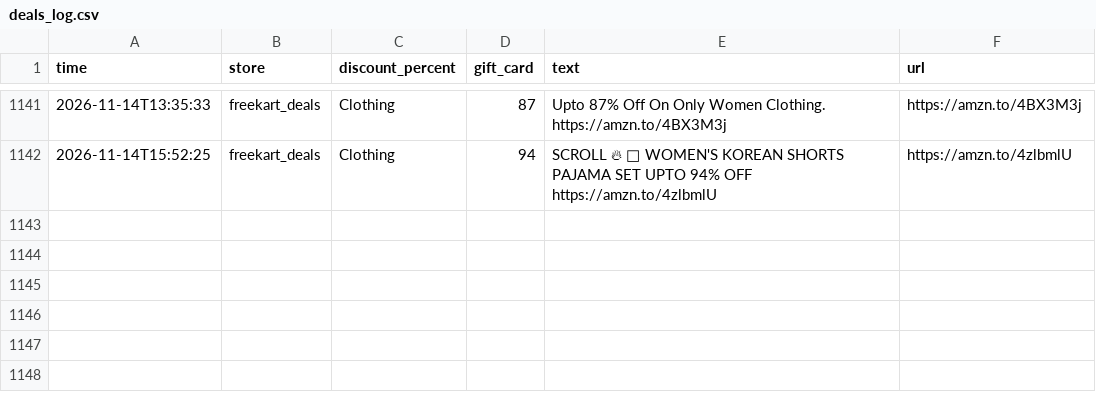
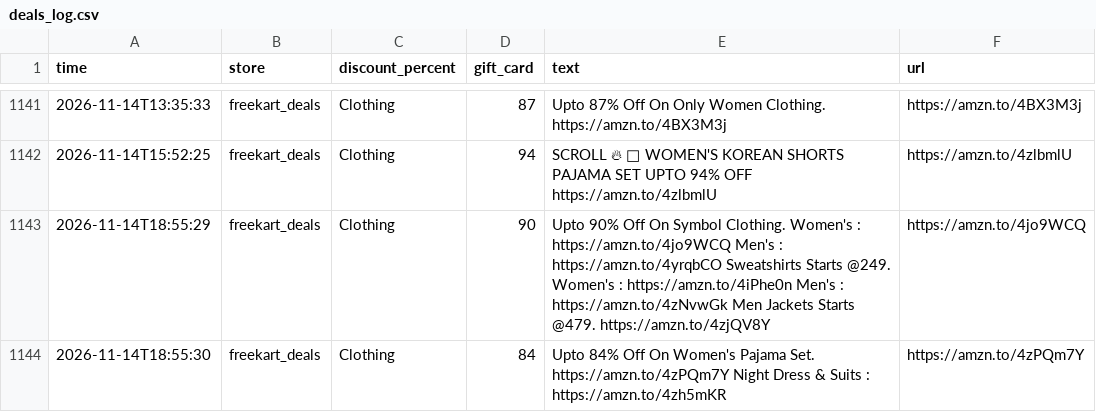
Before and after one commit to nanichow200101/deal-agent, a CSV file: deals_log.csv, drawn as a sheet; only a part is shown, gaps mark what is left out.

Commit message:
Update deals

```diff
--- a/deals_log.csv
+++ b/deals_log.csv
@@ -1142 +1142,3 @@ time,store,discount_percent,gift_card,text,url
 2026-11-14T15:52:25,freekart_deals,Clothing,94,SCROLL 🔥 💃 WOMEN'S KOREAN SHORTS PAJAMA SET UPTO 94% OFF https://amzn.to/4zlbmlU,https://amzn.to/4zlbmlU
+2026-11-14T18:55:29,freekart_deals,Clothing,90,Upto 90% Off On Symbol Clothing. Women's : https://amzn.to/4jo9WCQ Men's : https://amzn.to/4yrqbCO Sweatshirts Starts @249. Women's : https://amzn.to/4iPhe0n Men's : https://amzn.to/4zNvwGk Men Jackets Starts @479. https://amzn.to/4zjQV8Y,https://amzn.to/4jo9WCQ
+2026-11-14T18:55:30,freekart_deals,Clothing,84,Upto 84% Off On Women's Pajama Set. https://amzn.to/4zPQm7Y Night Dress & Suits : https://amzn.to/4zh5mKR,https://amzn.to/4zPQm7Y
```
Also changed, not shown: 1 other file.
